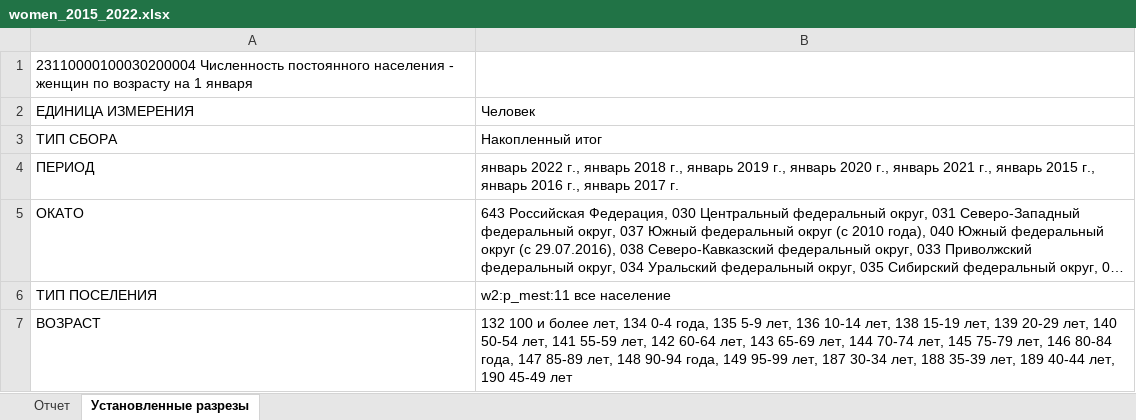
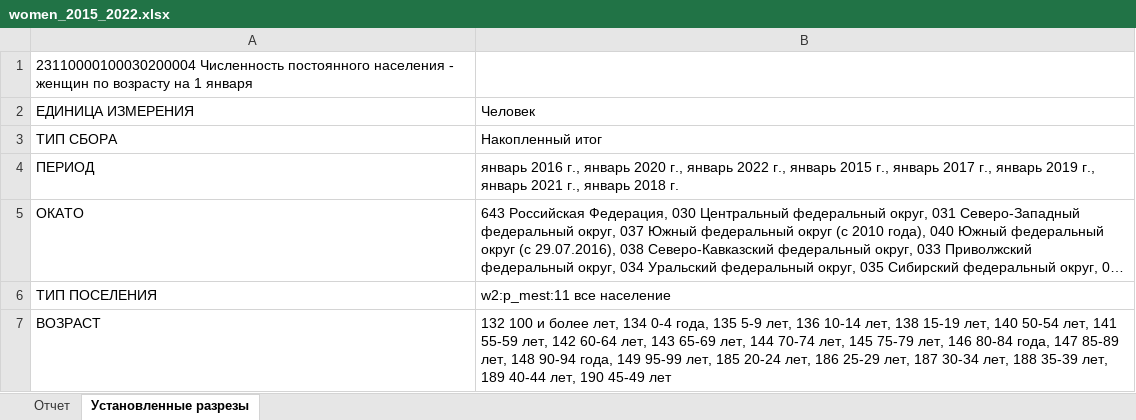
Before and after one commit to Sumrak1337/statistical_processing, an Excel workbook: data/women_2015_2022.xlsx, sheet Установленные разрезы, drawn as a sheet; long unchanged cells end in …; values as stored, in another font and other column widths than the file's, no borders; the diff names each change by its address in the sheet, - before the commit and + after, or states it on an @@ line.

```diff
--- a/data/women_2015_2022.xlsx (sheet Установленные разрезы)
+++ b/data/women_2015_2022.xlsx (sheet Установленные разрезы)
-B4: январь 2022 г., январь 2018 г., январь 2019 г., январь 2020 г., январь 2021 г., январь 2015 г., январь 2016 г., январь 2017 г.
+B4: январь 2016 г., январь 2020 г., январь 2022 г., январь 2015 г., январь 2017 г., январь 2019 г., январь 2021 г., январь 2018 г.
-B7: …15-19 лет, 139 20-29 лет, 140 50-54 лет, 141 55-59 лет, 142 60-64 лет, 143 65-69 лет, 144 70-74 лет, 145 75-79 лет, 146 80-84 года, 147 85-89 лет, 148 90-94 года, 149 95-99 лет, 187…
+B7: …15-19 лет, 140 50-54 лет, 141 55-59 лет, 142 60-64 лет, 143 65-69 лет, 144 70-74 лет, 145 75-79 лет, 146 80-84 года, 147 85-89 лет, 148 90-94 года, 149 95-99 лет, 185 20-24 лет, 186 25-29 лет, 187…
```
Also changed, not shown: sheet Отчет, clear_data/men_2015_2022.xlsx, clear_data/population_2015_2021.xlsx, 3 other files.
